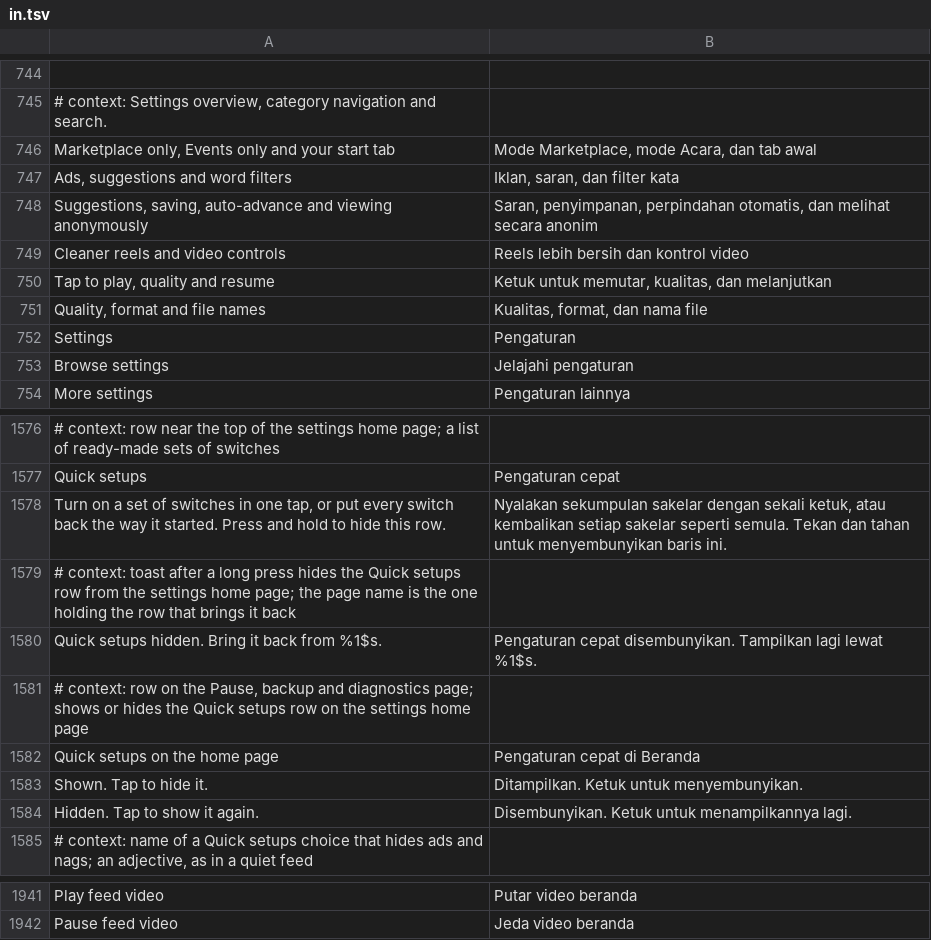
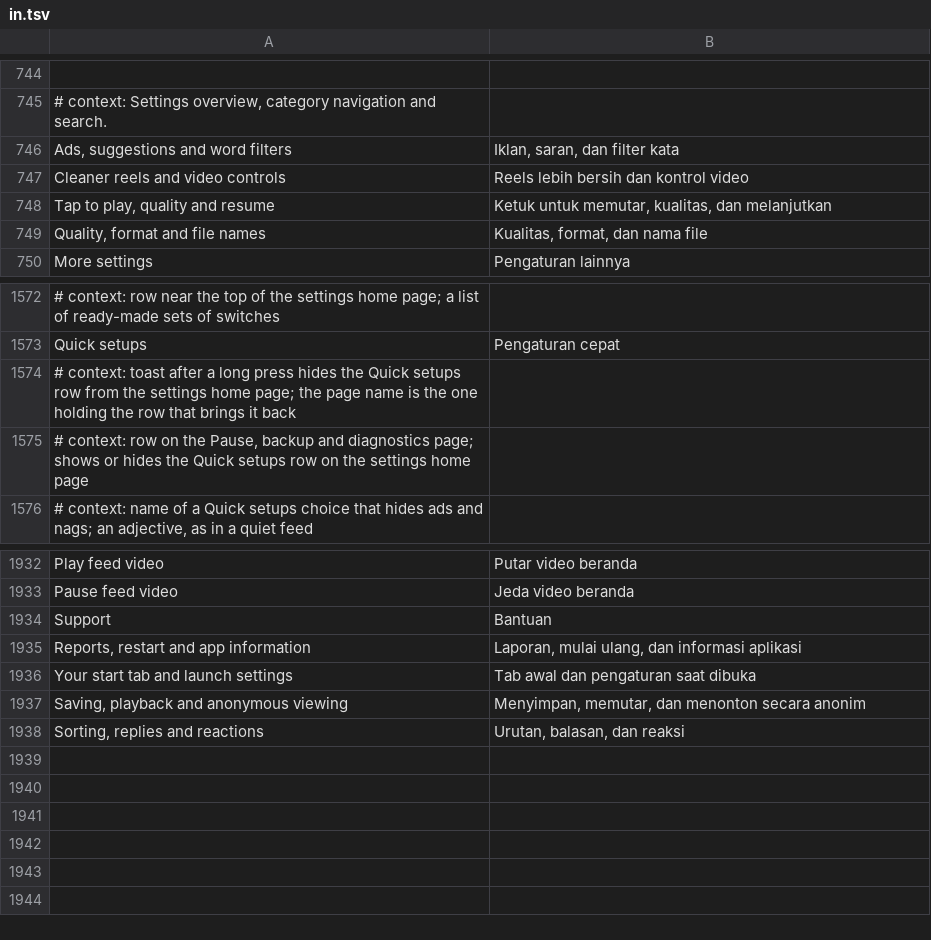
Before and after one commit to Nezumi-2711/HushFacebook, a TSV file: extensions/shared/library/src/main/l10n/in.tsv, drawn as a sheet; only a part is shown, gaps mark what is left out; removed rows and columns are numbered as before the commit, all else as after; the diff names each change by its address in the sheet, - before the commit and + after, or states it on an @@ line.

```diff
--- a/extensions/shared/library/src/main/l10n/in.tsv
+++ b/extensions/shared/library/src/main/l10n/in.tsv
-row 746: Marketplace only, Events only and your start tab | Mode Marketplace, mode Acara, dan tab awal
-row 748: Suggestions, saving, auto-advance and viewing anonymously | Saran, penyimpanan, perpindahan otomatis, dan melihat secara anonim
-row 752: Settings | Pengaturan
-row 753: Browse settings | Jelajahi pengaturan
-row 1578: Turn on a set of switches in one tap, or put every switch back the way it started. Press and hold to hide this row. | Nyalakan sekumpulan sakelar dengan sekali ketuk, atau kembalikan setiap sakelar seperti semula. Tekan dan tahan untuk menyembunyikan baris ini.
-row 1580: Quick setups hidden. Bring it back from %1$s. | Pengaturan cepat disembunyikan. Tampilkan lagi lewat %1$s.
-row 1582: Quick setups on the home page | Pengaturan cepat di Beranda
-row 1583: Shown. Tap to hide it. | Ditampilkan. Ketuk untuk menyembunyikan.
-row 1584: Hidden. Tap to show it again. | Disembunyikan. Ketuk untuk menampilkannya lagi.
+row 1934: Support | Bantuan
+row 1935: Reports, restart and app information | Laporan, mulai ulang, dan informasi aplikasi
+row 1936: Your start tab and launch settings | Tab awal dan pengaturan saat dibuka
+row 1937: Saving, playback and anonymous viewing | Menyimpan, memutar, dan menonton secara anonim
+row 1938: Sorting, replies and reactions | Urutan, balasan, dan reaksi
```
Also changed, not shown: extensions/shared/library/src/main/l10n/de.tsv, extensions/shared/library/src/main/l10n/es.tsv, 20 other files.
